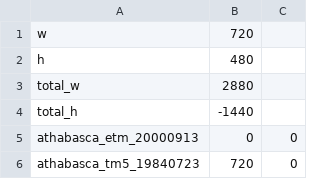
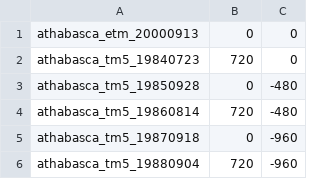
Before and after one commit to CSE512-16S/fp-shirleyswirley-michellejw-hmvantol-phvaillant, a CSV file: hmvantol/oil_sands/outfile.csv, drawn as a sheet; only a part is shown; the shorter side is filled out with more unchanged rows.

```diff
--- a/hmvantol/oil_sands/outfile.csv
+++ b/hmvantol/oil_sands/outfile.csv
@@ -1,5 +1 @@
-w,720
-h,480
-total_w,2880
-total_h,-1440
 athabasca_etm_20000913,0,0
```
Also changed, not shown: 1 other file.
